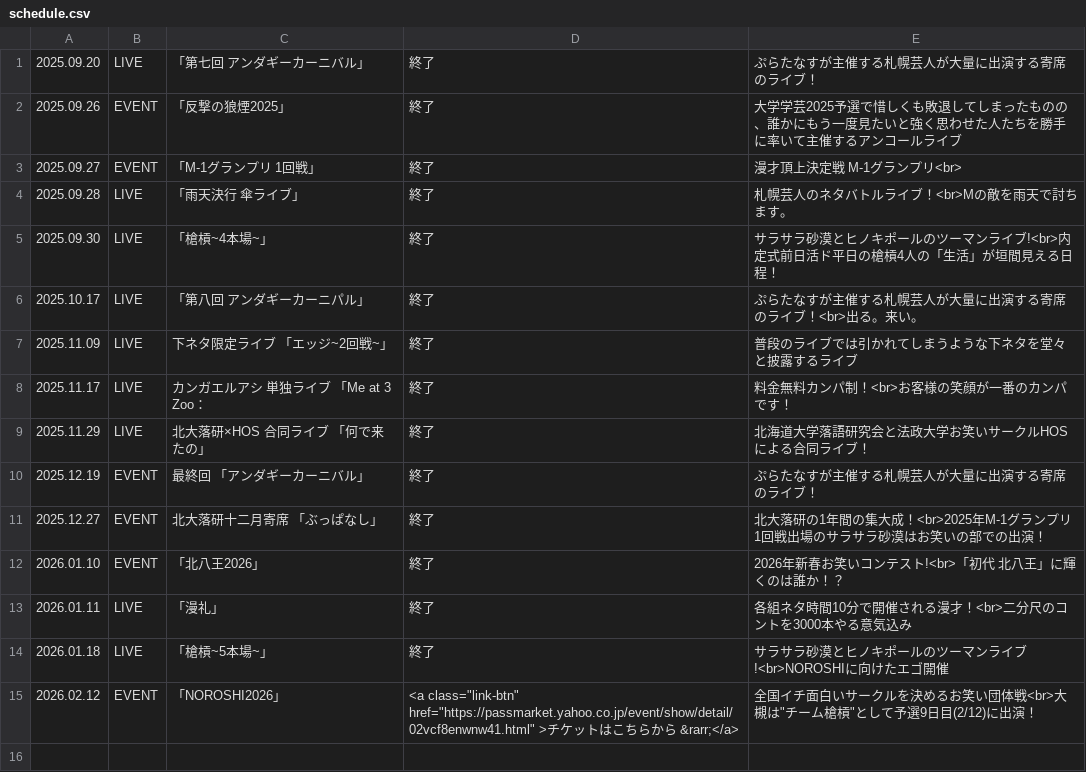
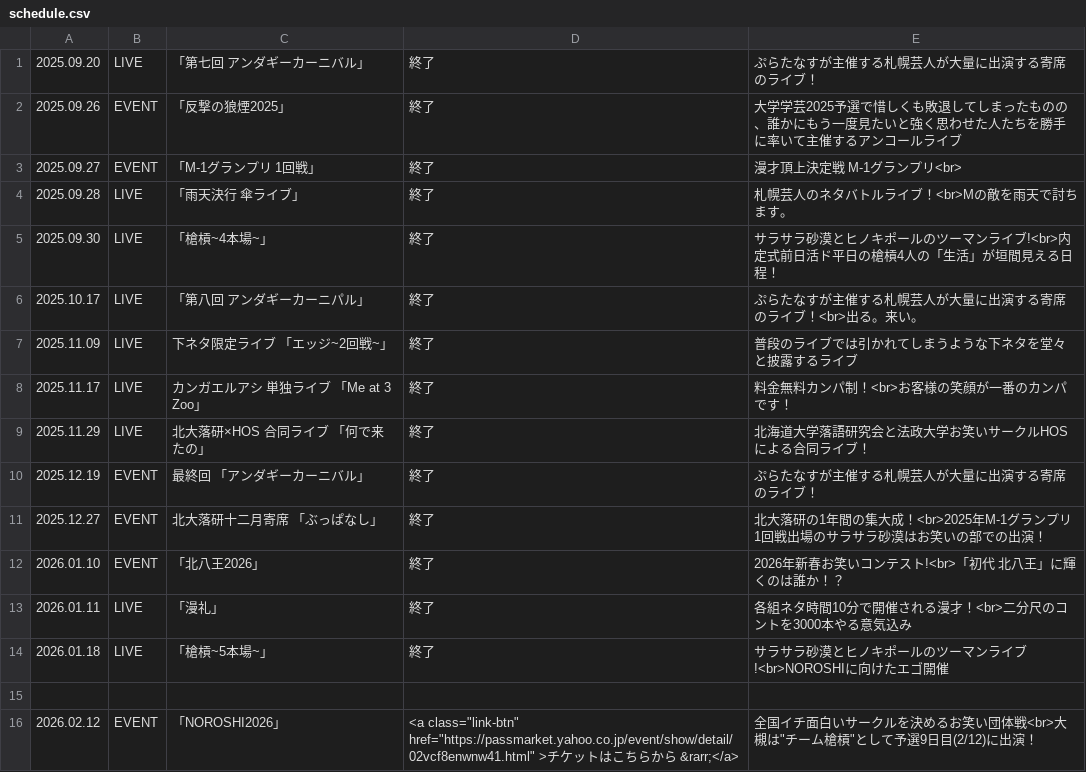
Before and after one commit to katelv1/sarasara_desert, a CSV file: csv/schedule.csv, drawn as a sheet.

Commit message:
Update schedule.csv

```diff
--- a/csv/schedule.csv
+++ b/csv/schedule.csv
@@ -7,3 +7,3 @@
 2025.11.09,LIVE,下ネタ限定ライブ 「エッジ~2回戦~」,終了,普段のライブでは引かれてしまうような下ネタを堂々と披露するライブ
-2025.11.17,LIVE,カンガエルアシ 単独ライブ 「Me at 3 Zoo：,終了,料金無料カンパ制！<br>お客様の笑顔が一番のカンパです！
+2025.11.17,LIVE,カンガエルアシ 単独ライブ 「Me at 3 Zoo」,終了,料金無料カンパ制！<br>お客様の笑顔が一番のカンパです！
 2025.11.29,LIVE,北大落研×HOS 合同ライブ 「何で来たの」,終了,北海道大学落語研究会と法政大学お笑いサークルHOSによる合同ライブ！
@@ -14,2 +14,3 @@
 2026.01.18,LIVE,「槍槓~5本場~」,終了,サラサラ砂漠とヒノキポールのツーマンライブ!<br>NOROSHIに向けたエゴ開催
+
 2026.02.12,EVENT,「NOROSHI2026」,<a class="link-btn" href="https://passmarket.yahoo.co.jp/event/show/detail/02vcf8enwnw41.html" >チケットはこちらから &rarr;</a>,全国イチ面白いサークルを決めるお笑い団体戦<br>大槻は"チーム槍槓"として予選9日目(2/12)に出演！
```
